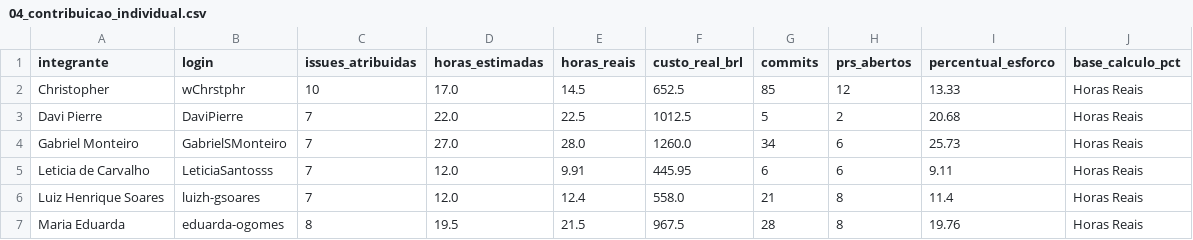
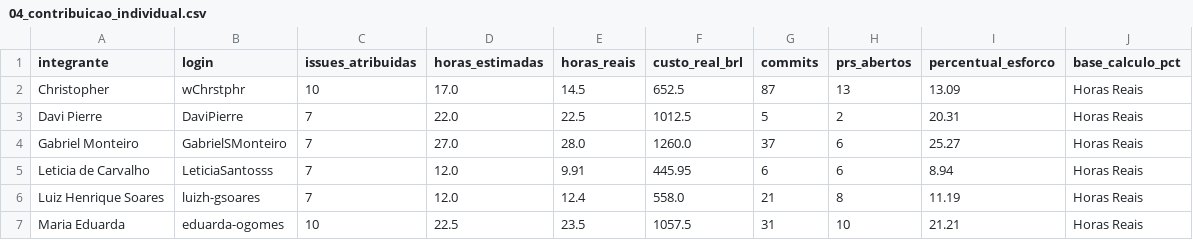
Before and after one commit to FCTE-Qualidade-de-Software-1/2026-2_T02_KAREN_JONES, a CSV file: dados/gestao/04_contribuicao_individual.csv, drawn as a sheet.

```diff
--- a/dados/gestao/04_contribuicao_individual.csv
+++ b/dados/gestao/04_contribuicao_individual.csv
@@ -1,7 +1,7 @@
 integrante,login,issues_atribuidas,horas_estimadas,horas_reais,custo_real_brl,commits,prs_abertos,percentual_esforco,base_calculo_pct
-Christopher,wChrstphr,10,17.0,14.5,652.5,85,12,13.33,Horas Reais
-Davi Pierre,DaviPierre,7,22.0,22.5,1012.5,5,2,20.68,Horas Reais
-Gabriel Monteiro,GabrielSMonteiro,7,27.0,28.0,1260.0,34,6,25.73,Horas Reais
-Leticia de Carvalho,LeticiaSantosss,7,12.0,9.91,445.95,6,6,9.11,Horas Reais
-Luiz Henrique Soares,luizh-gsoares,7,12.0,12.4,558.0,21,8,11.4,Horas Reais
-Maria Eduarda,eduarda-ogomes,8,19.5,21.5,967.5,28,8,19.76,Horas Reais
+Christopher,wChrstphr,10,17.0,14.5,652.5,87,13,13.09,Horas Reais
+Davi Pierre,DaviPierre,7,22.0,22.5,1012.5,5,2,20.31,Horas Reais
+Gabriel Monteiro,GabrielSMonteiro,7,27.0,28.0,1260.0,37,6,25.27,Horas Reais
+Leticia de Carvalho,LeticiaSantosss,7,12.0,9.91,445.95,6,6,8.94,Horas Reais
+Luiz Henrique Soares,luizh-gsoares,7,12.0,12.4,558.0,21,8,11.19,Horas Reais
+Maria Eduarda,eduarda-ogomes,10,22.5,23.5,1057.5,31,10,21.21,Horas Reais
```
Also changed, not shown: dados/gestao/02_calendario_e_progresso_fases.csv, dados/gestao/05_detalhamento_issues.csv, 25 other files.
